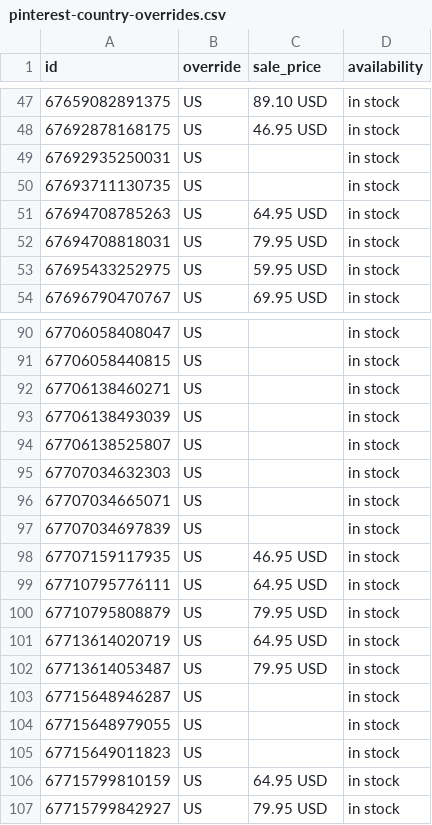
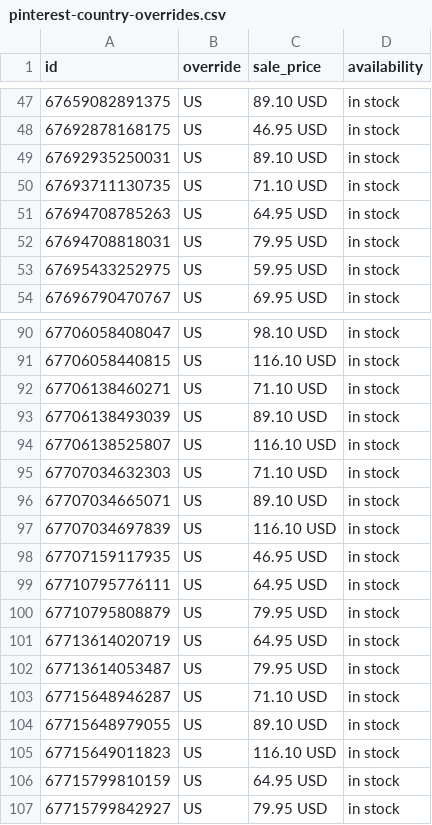
Before and after one commit to inksakeshop/gmc-feed, a CSV file: pinterest-country-overrides.csv, drawn as a sheet; only a part is shown, gaps mark what is left out; the diff covers the shown part only.

```diff
--- a/pinterest-country-overrides.csv
+++ b/pinterest-country-overrides.csv
@@ -48,4 +48,4 @@ id,override,sale_price,availability
 67692878168175,US,46.95 USD,in stock
-67692935250031,US,,in stock
-67693711130735,US,,in stock
+67692935250031,US,89.10 USD,in stock
+67693711130735,US,71.10 USD,in stock
 67694708785263,US,64.95 USD,in stock
@@ -90,9 +90,9 @@ id,override,sale_price,availability
-67706058408047,US,,in stock
-67706058440815,US,,in stock
-67706138460271,US,,in stock
-67706138493039,US,,in stock
-67706138525807,US,,in stock
-67707034632303,US,,in stock
-67707034665071,US,,in stock
-67707034697839,US,,in stock
+67706058408047,US,98.10 USD,in stock
+67706058440815,US,116.10 USD,in stock
+67706138460271,US,71.10 USD,in stock
+67706138493039,US,89.10 USD,in stock
+67706138525807,US,116.10 USD,in stock
+67707034632303,US,71.10 USD,in stock
+67707034665071,US,89.10 USD,in stock
+67707034697839,US,116.10 USD,in stock
 67707159117935,US,46.95 USD,in stock
@@ -102,5 +102,5 @@ id,override,sale_price,availability
 67713614053487,US,79.95 USD,in stock
-67715648946287,US,,in stock
-67715648979055,US,,in stock
-67715649011823,US,,in stock
+67715648946287,US,71.10 USD,in stock
+67715648979055,US,89.10 USD,in stock
+67715649011823,US,116.10 USD,in stock
 67715799810159,US,64.95 USD,in stock
```
Also changed, not shown: 25 edited cells elsewhere in this file.
